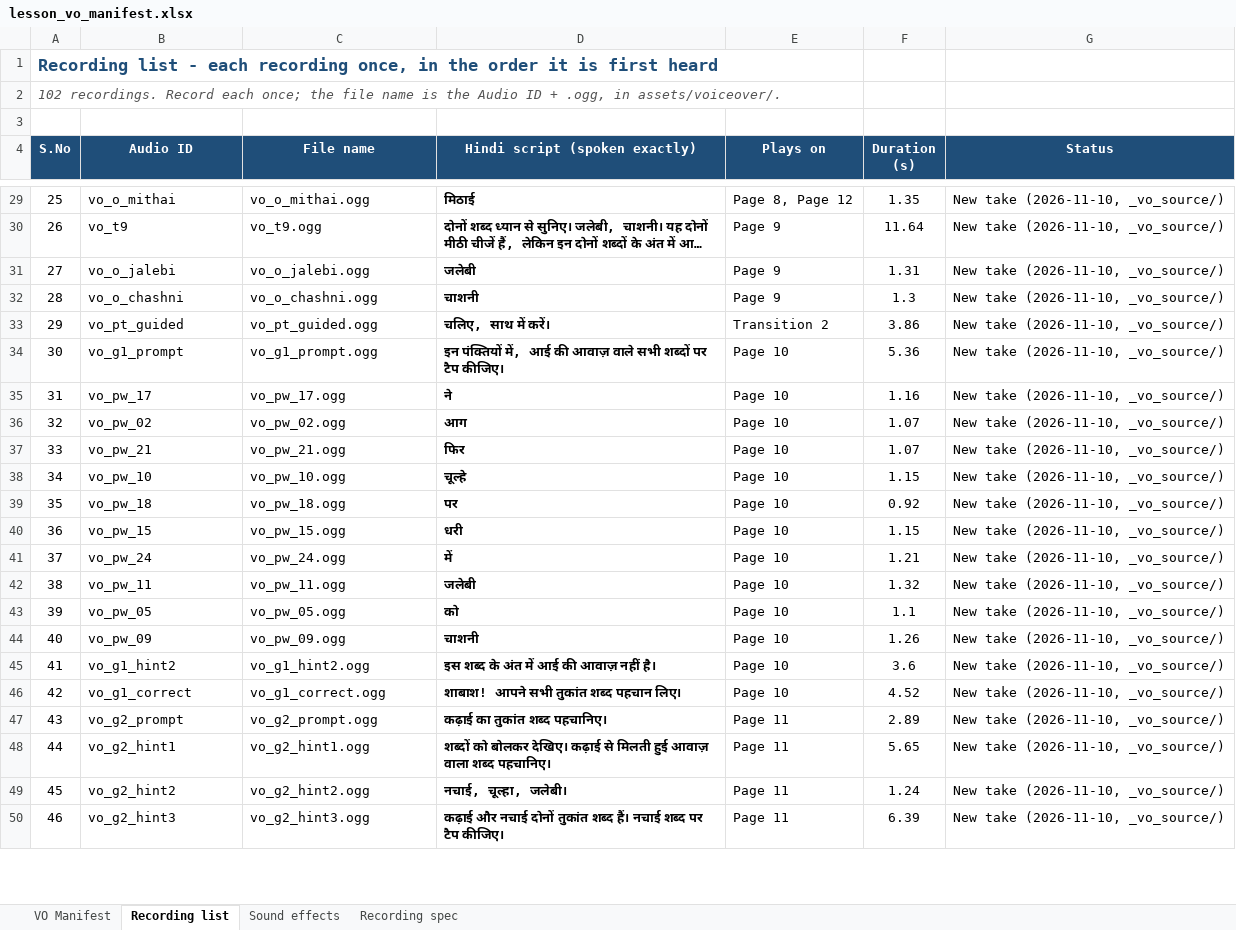
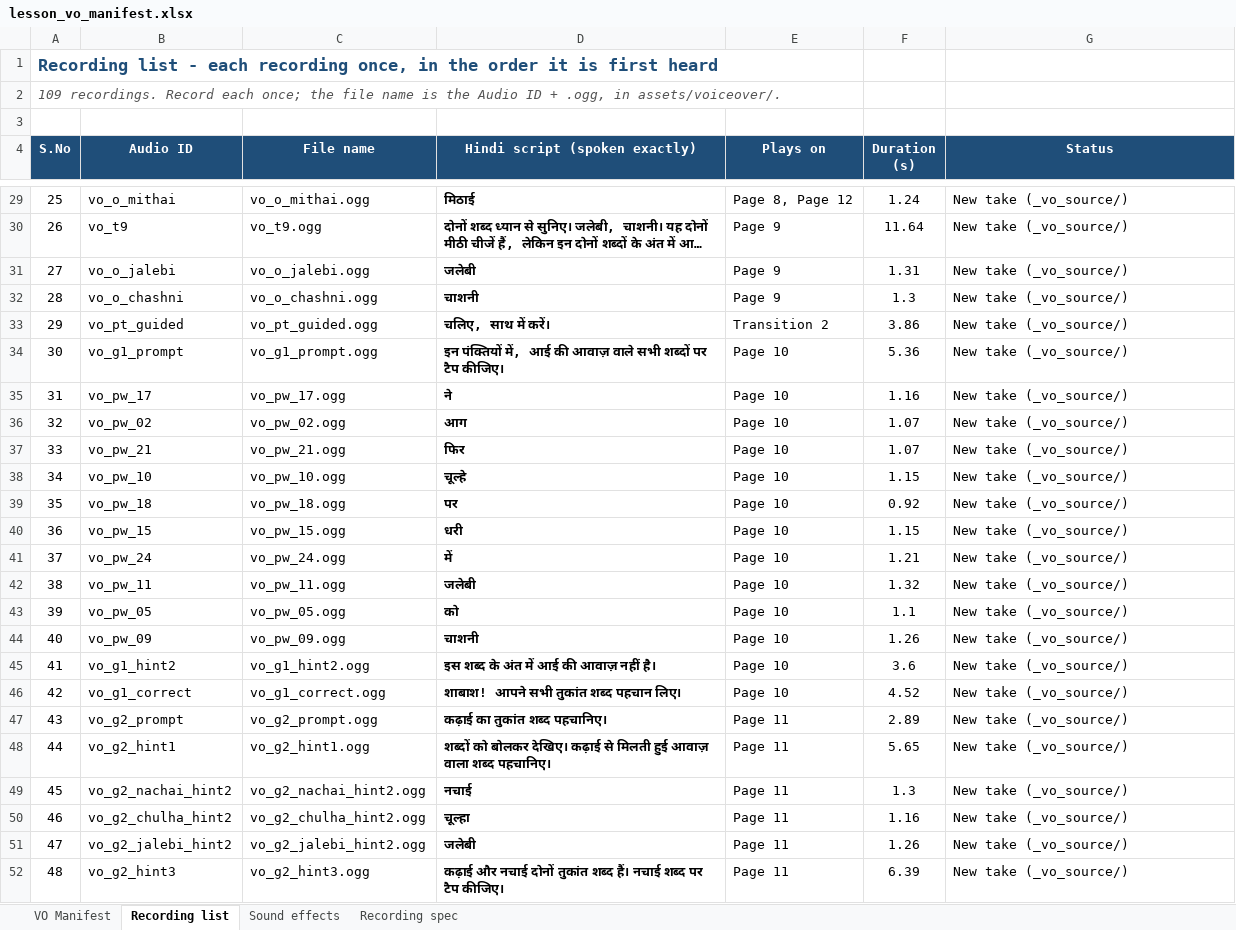
Before and after one commit to CodeWithPiyush0/HI02H04_L03_S02-File9-Hindi-, an Excel workbook: lesson_vo_manifest.xlsx, sheet Recording list, drawn as a sheet; only a part is shown, gaps mark what is left out; long unchanged cells end in …; values as stored, in another font and other column widths than the file's, no borders; removed rows and columns are numbered as before the commit, all else as after; the diff covers the shown part only; the diff names each change by its address in the sheet, - before the commit and + after, or states it on an @@ line.

```diff
--- a/lesson_vo_manifest.xlsx (sheet Recording list)
+++ b/lesson_vo_manifest.xlsx (sheet Recording list)
@@ column A (S.No) renumbered from row 2 down @@
-F29 (Duration (s)): 1.35
+F29 (Duration (s)): 1.24
-G29:G48 (Status): New take (2026-11-10, _vo_source/)
+G29:G48 (Status): New take (_vo_source/)
-row 49: 45 | vo_g2_hint2 | vo_g2_hint2.ogg | नचाई, चूल्हा, जलेबी। | Page 11 | 1.24 | New take (2026-11-10, _vo_source/)
+row 49: 45 | vo_g2_nachai_hint2 | vo_g2_nachai_hint2.ogg | नचाई | Page 11 | 1.3 | New take (_vo_source/)
+row 50: 46 | vo_g2_chulha_hint2 | vo_g2_chulha_hint2.ogg | चूल्हा | Page 11 | 1.16 | New take (_vo_source/)
+row 51: 47 | vo_g2_jalebi_hint2 | vo_g2_jalebi_hint2.ogg | जलेबी | Page 11 | 1.26 | New take (_vo_source/)
-G52 (Status): New take (2026-11-10, _vo_source/)
+G52 (Status): New take (_vo_source/)
```
Also changed, not shown: 8 added rows, 3 removed rows and 75 edited cells elsewhere in this sheet, sheet VO Manifest, sheet Recording spec, 35 other files.
